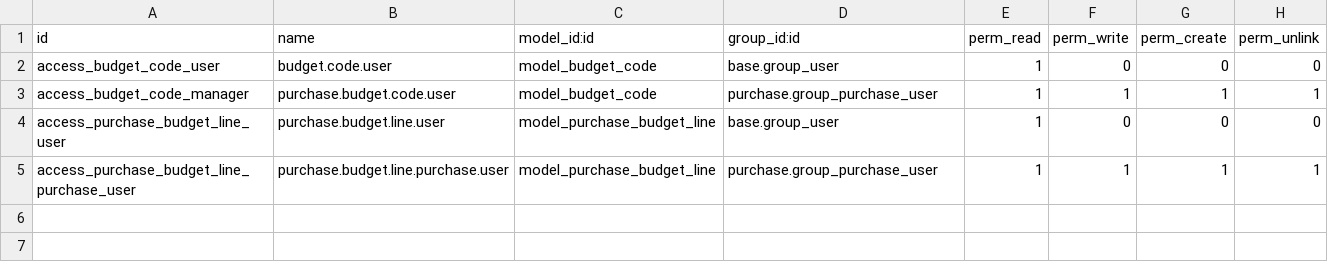
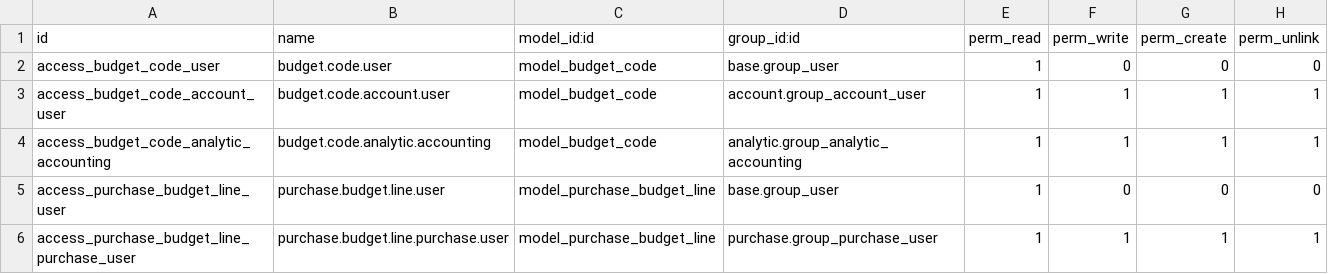
Before and after one commit to qrtl/axls-custom, a CSV file: purchase_budget_line/security/ir.model.access.csv, drawn as a sheet.

```diff
--- a/purchase_budget_line/security/ir.model.access.csv
+++ b/purchase_budget_line/security/ir.model.access.csv
@@ -2,3 +2,4 @@ id,name,model_id:id,group_id:id,perm_read,perm_write,perm_create,perm_unlink
 access_budget_code_user,budget.code.user,model_budget_code,base.group_user,1,0,0,0
-access_budget_code_manager,purchase.budget.code.user,model_budget_code,purchase.group_purchase_user,1,1,1,1
+access_budget_code_account_user,budget.code.account.user,model_budget_code,account.group_account_user,1,1,1,1
+access_budget_code_analytic_accounting,budget.code.analytic.accounting,model_budget_code,analytic.group_analytic_accounting,1,1,1,1
 access_purchase_budget_line_user,purchase.budget.line.user,model_purchase_budget_line,base.group_user,1,0,0,0
```
Also changed, not shown: 8 other files.
